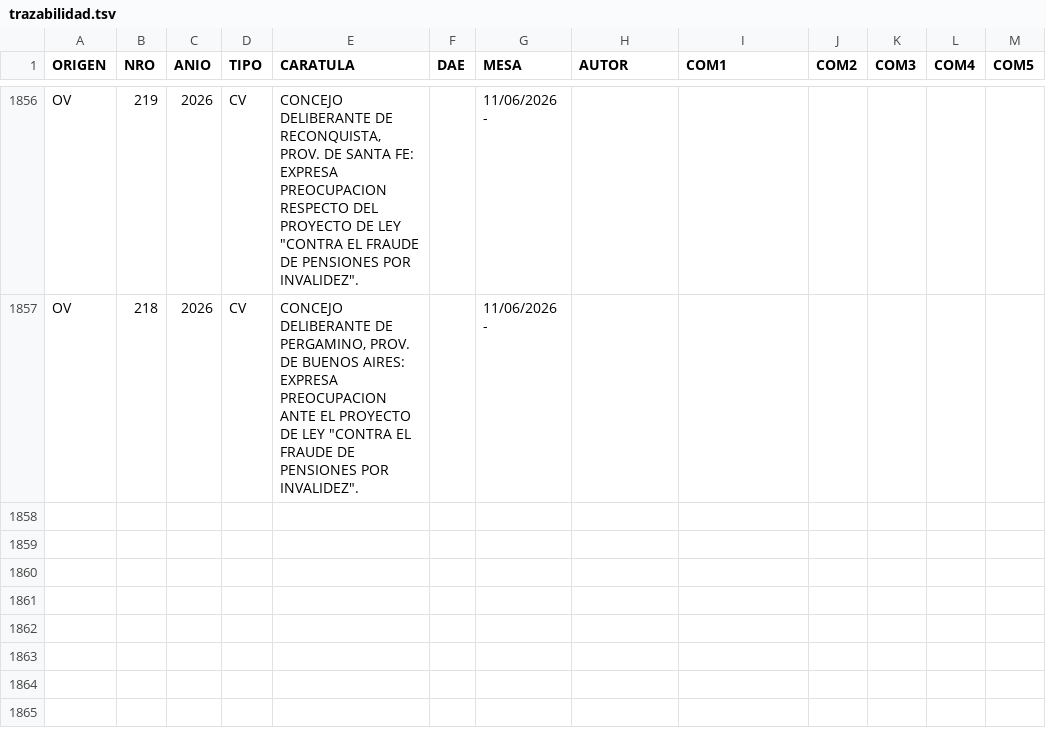
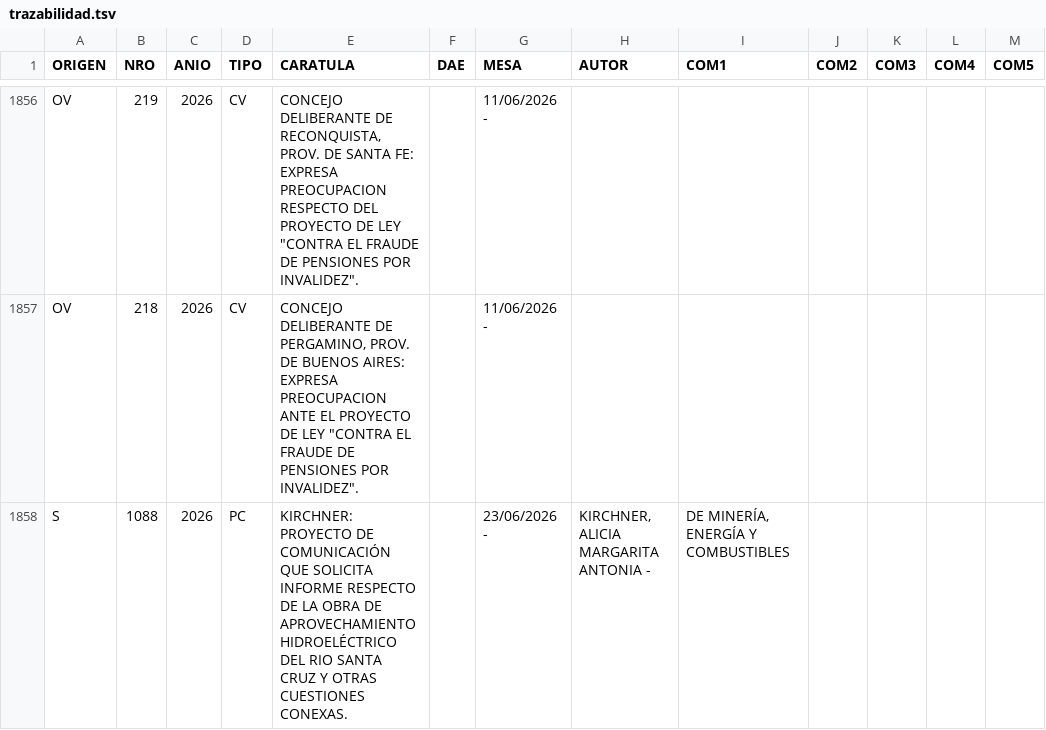
Before and after one commit to bonifaciomariano/Proyectos-ingresados, a TSV file: trazabilidad.tsv, drawn as a sheet; only a part is shown, gaps mark what is left out.

```diff
--- a/trazabilidad.tsv
+++ b/trazabilidad.tsv
@@ -1872 +1872,2 @@ OV	219	2026	CV	"CONCEJO DELIBERANTE DE RECONQUISTA, PROV. DE SANTA FE: EXPRESA P
 OV	218	2026	CV	"CONCEJO DELIBERANTE DE PERGAMINO, PROV. DE BUENOS AIRES: EXPRESA PREOCUPACION ANTE EL PROYECTO DE LEY ""CONTRA EL FRAUDE DE PENSIONES POR INVALIDEZ""."		11/06/2026 -						
+S	1088	2026	PC	KIRCHNER: PROYECTO DE COMUNICACIÓN QUE SOLICITA INFORME RESPECTO DE LA OBRA DE APROVECHAMIENTO HIDROELÉCTRICO DEL RIO SANTA CRUZ Y OTRAS CUESTIONES CONEXAS.		23/06/2026 -	KIRCHNER, ALICIA MARGARITA ANTONIA -	DE MINERÍA, ENERGÍA Y COMBUSTIBLES				
```
Also changed, not shown: 3 other files.
